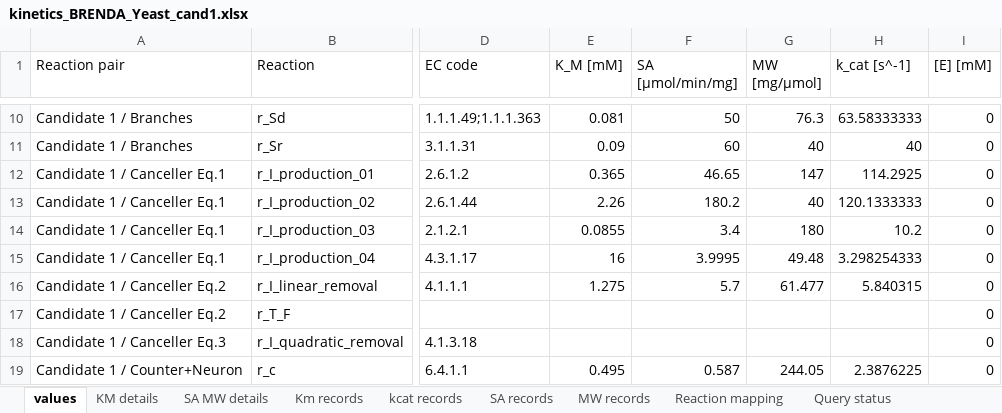
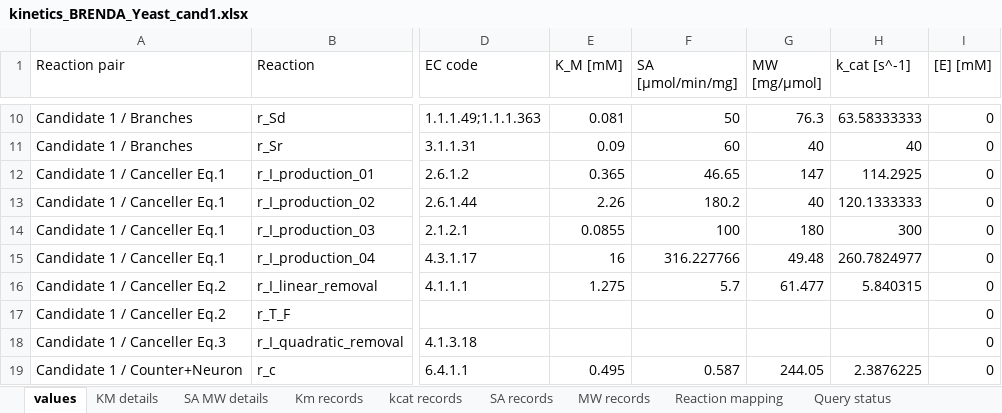
Before and after one commit to tkn-tub/bioelectrodynamics, an Excel workbook: code/database/kinetics_BRENDA_Yeast_cand1.xlsx, sheet values, drawn as a sheet; only a part is shown, gaps mark what is left out; values as stored, in another font and other column widths than the file's, no borders; the diff covers the shown part only; the diff names each change by its address in the sheet, - before the commit and + after, or states it on an @@ line.

```diff
--- a/code/database/kinetics_BRENDA_Yeast_cand1.xlsx (sheet values)
+++ b/code/database/kinetics_BRENDA_Yeast_cand1.xlsx (sheet values)
-F14 (SA [μmol/min/mg]): 3.4
+F14 (SA [μmol/min/mg]): 100
-H14 (k_cat [s^-1]): 10.2
+H14 (k_cat [s^-1]): 300
-F15 (SA [μmol/min/mg]): 3.9995
+F15 (SA [μmol/min/mg]): 316.227766
-H15 (k_cat [s^-1]): 3.298254333
+H15 (k_cat [s^-1]): 260.7824977
```
Also changed, not shown: 1 added row and 4 edited cells elsewhere in this sheet, sheet Reaction mapping, sheet SA MW details, code/database/kinetics_BRENDA_Yeast_cand1_curated.xlsx, 4 other files.
